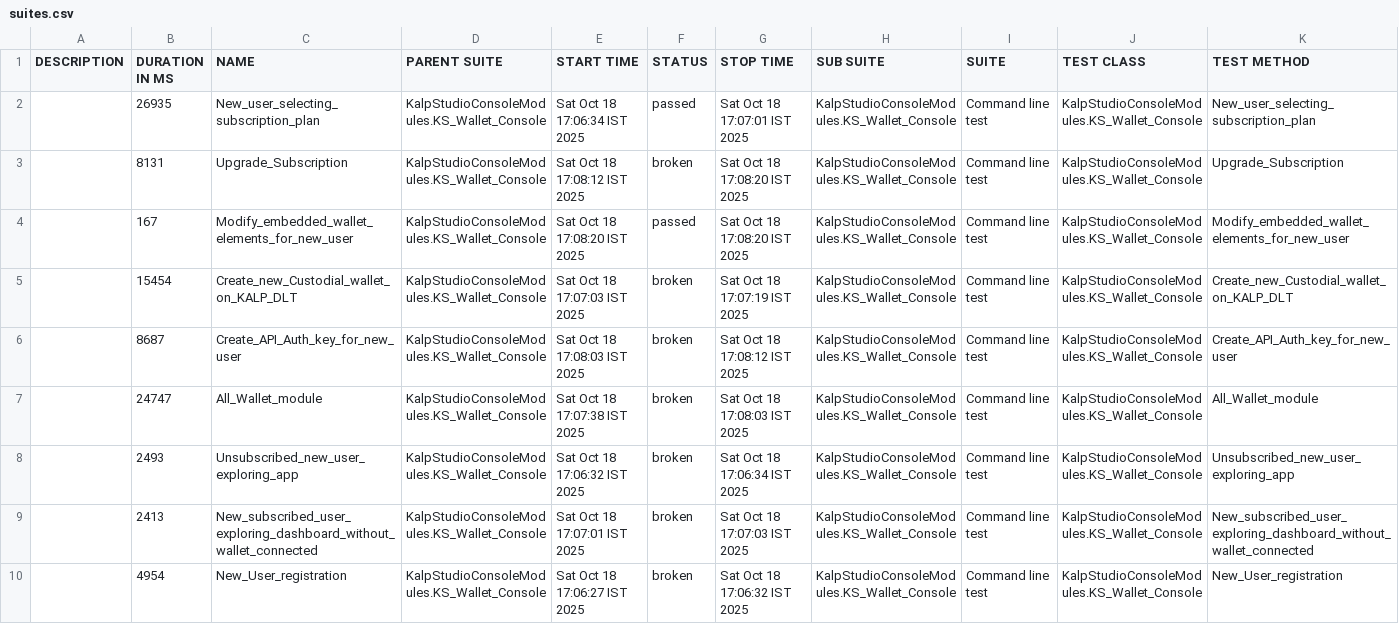
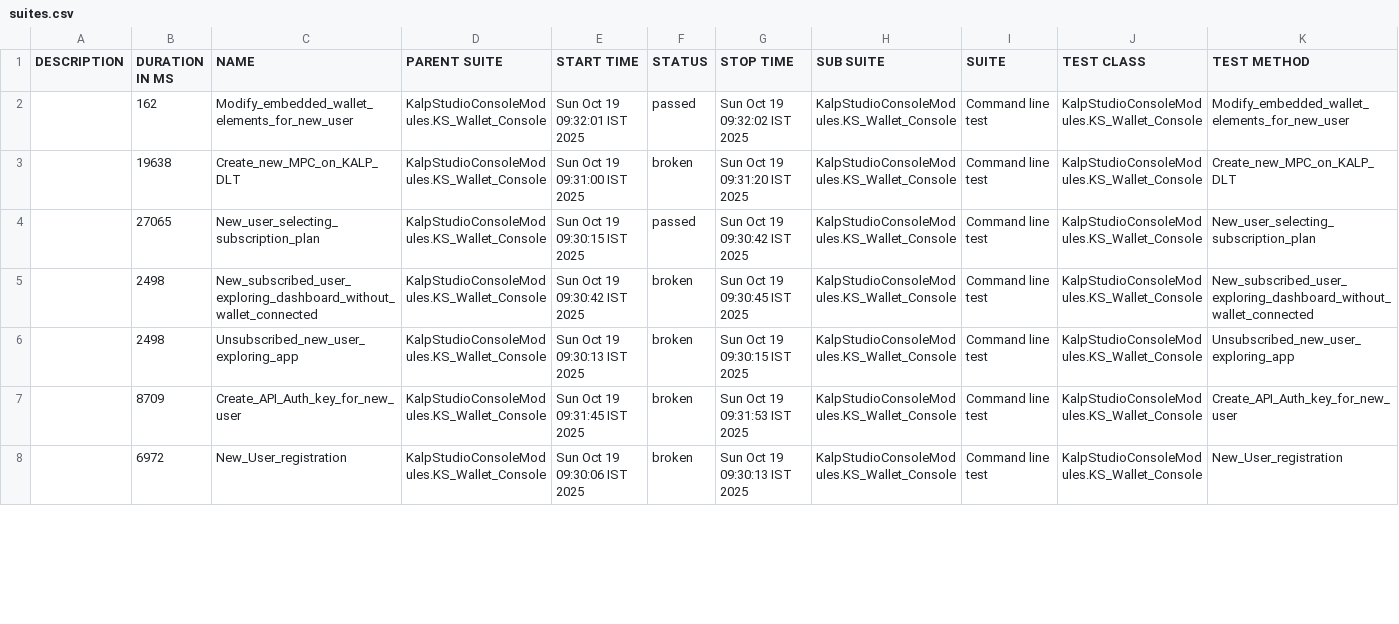
Before and after one commit to shahabp2e/Kalp-automation-allure-report, a CSV file: data/suites.csv, drawn as a sheet; only a part is shown; the diff covers the shown part only.

```diff
--- a/data/suites.csv
+++ b/data/suites.csv
@@ -1,10 +1,8 @@
 "DESCRIPTION","DURATION IN MS","NAME","PARENT SUITE","START TIME","STATUS","STOP TIME","SUB SUITE","SUITE","TEST CLASS","TEST METHOD"
-"","26935","New_user_selecting_subscription_plan","KalpStudioConsoleModules.KS_Wallet_Console","Sat Oct 18 17:06:34 IST 2025","passed","Sat Oct 18 17:07:01 IST 2025","KalpStudioConsoleModules.KS_Wallet_Console","Command line test","KalpStudioConsoleModules.KS_Wallet_Console","New_user_selecting_subscription_plan"
-"","8131","Upgrade_Subscription","KalpStudioConsoleModules.KS_Wallet_Console","Sat Oct 18 17:08:12 IST 2025","broken","Sat Oct 18 17:08:20 IST 2025","KalpStudioConsoleModules.KS_Wallet_Console","Command line test","KalpStudioConsoleModules.KS_Wallet_Console","Upgrade_Subscription"
-"","167","Modify_embedded_wallet_elements_for_new_user","KalpStudioConsoleModules.KS_Wallet_Console","Sat Oct 18 17:08:20 IST 2025","passed","Sat Oct 18 17:08:20 IST 2025","KalpStudioConsoleModules.KS_Wallet_Console","Command line test","KalpStudioConsoleModules.KS_Wallet_Console","Modify_embedded_wallet_elements_for_new_user"
-"","15454","Create_new_Custodial_wallet_on_KALP_DLT","KalpStudioConsoleModules.KS_Wallet_Console","Sat Oct 18 17:07:03 IST 2025","broken","Sat Oct 18 17:07:19 IST 2025","KalpStudioConsoleModules.KS_Wallet_Console","Command line test","KalpStudioConsoleModules.KS_Wallet_Console","Create_new_Custodial_wallet_on_KALP_DLT"
-"","8687","Create_API_Auth_key_for_new_user","KalpStudioConsoleModules.KS_Wallet_Console","Sat Oct 18 17:08:03 IST 2025","broken","Sat Oct 18 17:08:12 IST 2025","KalpStudioConsoleModules.KS_Wallet_Console","Command line test","KalpStudioConsoleModules.KS_Wallet_Console","Create_API_Auth_key_for_new_user"
-"","24747","All_Wallet_module","KalpStudioConsoleModules.KS_Wallet_Console","Sat Oct 18 17:07:38 IST 2025","broken","Sat Oct 18 17:08:03 IST 2025","KalpStudioConsoleModules.KS_Wallet_Console","Command line test","KalpStudioConsoleModules.KS_Wallet_Console","All_Wallet_module"
-"","2493","Unsubscribed_new_user_exploring_app","KalpStudioConsoleModules.KS_Wallet_Console","Sat Oct 18 17:06:32 IST 2025","broken","Sat Oct 18 17:06:34 IST 2025","KalpStudioConsoleModules.KS_Wallet_Console","Command line test","KalpStudioConsoleModules.KS_Wallet_Console","Unsubscribed_new_user_exploring_app"
-"","2413","New_subscribed_user_exploring_dashboard_without_wallet_connected","KalpStudioConsoleModules.KS_Wallet_Console","Sat Oct 18 17:07:01 IST 2025","broken","Sat Oct 18 17:07:03 IST 2025","KalpStudioConsoleModules.KS_Wallet_Console","Command line test","KalpStudioConsoleModules.KS_Wallet_Console","New_subscribed_user_exploring_dashboard_without_wallet_connected"
-"","4954","New_User_registration","KalpStudioConsoleModules.KS_Wallet_Console","Sat Oct 18 17:06:27 IST 2025","broken","Sat Oct 18 17:06:32 IST 2025","KalpStudioConsoleModules.KS_Wallet_Console","Command line test","KalpStudioConsoleModules.KS_Wallet_Console","New_User_registration"
+"","162","Modify_embedded_wallet_elements_for_new_user","KalpStudioConsoleModules.KS_Wallet_Console","Sun Oct 19 09:32:01 IST 2025","passed","Sun Oct 19 09:32:02 IST 2025","KalpStudioConsoleModules.KS_Wallet_Console","Command line test","KalpStudioConsoleModules.KS_Wallet_Console","Modify_embedded_wallet_elements_for_new_user"
+"","19638","Create_new_MPC_on_KALP_DLT","KalpStudioConsoleModules.KS_Wallet_Console","Sun Oct 19 09:31:00 IST 2025","broken","Sun Oct 19 09:31:20 IST 2025","KalpStudioConsoleModules.KS_Wallet_Console","Command line test","KalpStudioConsoleModules.KS_Wallet_Console","Create_new_MPC_on_KALP_DLT"
+"","27065","New_user_selecting_subscription_plan","KalpStudioConsoleModules.KS_Wallet_Console","Sun Oct 19 09:30:15 IST 2025","passed","Sun Oct 19 09:30:42 IST 2025","KalpStudioConsoleModules.KS_Wallet_Console","Command line test","KalpStudioConsoleModules.KS_Wallet_Console","New_user_selecting_subscription_plan"
+"","2498","New_subscribed_user_exploring_dashboard_without_wallet_connected","KalpStudioConsoleModules.KS_Wallet_Console","Sun Oct 19 09:30:42 IST 2025","broken","Sun Oct 19 09:30:45 IST 2025","KalpStudioConsoleModules.KS_Wallet_Console","Command line test","KalpStudioConsoleModules.KS_Wallet_Console","New_subscribed_user_exploring_dashboard_without_wallet_connected"
+"","2498","Unsubscribed_new_user_exploring_app","KalpStudioConsoleModules.KS_Wallet_Console","Sun Oct 19 09:30:13 IST 2025","broken","Sun Oct 19 09:30:15 IST 2025","KalpStudioConsoleModules.KS_Wallet_Console","Command line test","KalpStudioConsoleModules.KS_Wallet_Console","Unsubscribed_new_user_exploring_app"
+"","8709","Create_API_Auth_key_for_new_user","KalpStudioConsoleModules.KS_Wallet_Console","Sun Oct 19 09:31:45 IST 2025","broken","Sun Oct 19 09:31:53 IST 2025","KalpStudioConsoleModules.KS_Wallet_Console","Command line test","KalpStudioConsoleModules.KS_Wallet_Console","Create_API_Auth_key_for_new_user"
+"","6972","New_User_registration","KalpStudioConsoleModules.KS_Wallet_Console","Sun Oct 19 09:30:06 IST 2025","broken","Sun Oct 19 09:30:13 IST 2025","KalpStudioConsoleModules.KS_Wallet_Console","Command line test","KalpStudioConsoleModules.KS_Wallet_Console","New_User_registration"
```
Also changed, not shown: 2 added rows and 8 edited cells elsewhere in this file, 37 other files.
